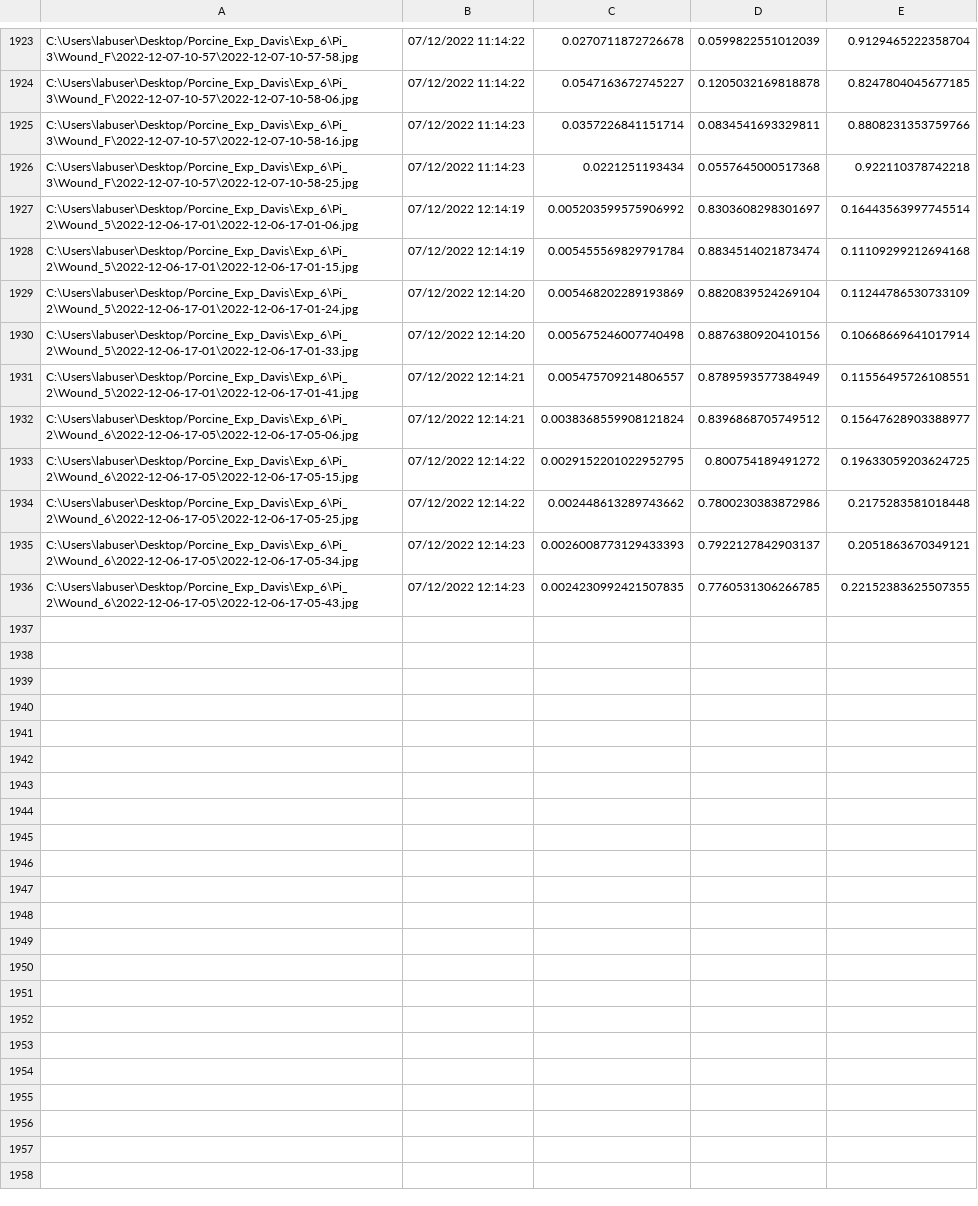
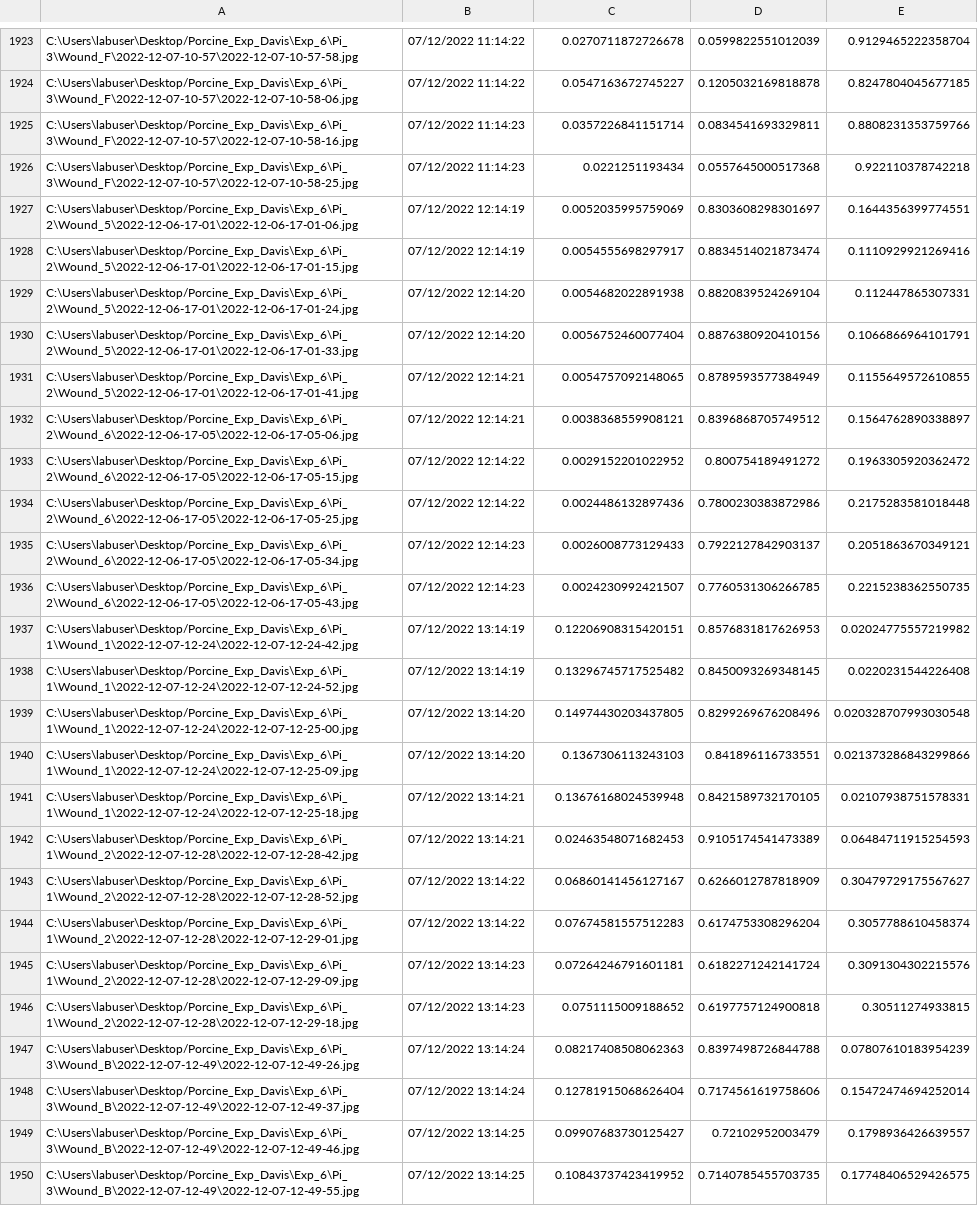
Before and after one commit to hectorcarrion/HealNet-Inference, a CSV file: prob_table.csv, drawn as a sheet; only a part is shown, gaps mark what is left out; the diff covers the shown part only; the diff names each change by its address in the sheet, - before the commit and + after, or states it on an @@ line.

Commit message:
autocommit

```diff
--- a/prob_table.csv
+++ b/prob_table.csv
-C1927: 0.005203599575906992
+C1927: 0.0052035995759069
-E1927: 0.16443563997745514
+E1927: 0.1644356399774551
-C1928: 0.005455569829791784
+C1928: 0.0054555698297917
-E1928: 0.11109299212694168
+E1928: 0.1110929921269416
-C1929: 0.005468202289193869
+C1929: 0.0054682022891938
-E1929: 0.11244786530733109
+E1929: 0.112447865307331
-C1930: 0.005675246007740498
+C1930: 0.0056752460077404
-E1930: 0.10668669641017914
+E1930: 0.1066866964101791
-C1931: 0.005475709214806557
+C1931: 0.0054757092148065
-E1931: 0.11556495726108551
+E1931: 0.1155649572610855
-C1932: 0.0038368559908121824
+C1932: 0.0038368559908121
-E1932: 0.15647628903388977
+E1932: 0.1564762890338897
-C1933: 0.0029152201022952795
+C1933: 0.0029152201022952
-E1933: 0.19633059203624725
+E1933: 0.1963305920362472
-C1934: 0.002448613289743662
+C1934: 0.0024486132897436
-C1935: 0.0026008773129433393
+C1935: 0.0026008773129433
-C1936: 0.0024230992421507835
+C1936: 0.0024230992421507
-E1936: 0.22152383625507355
+E1936: 0.2215238362550735
+row 1937: C:\Users\labuser\Desktop/Porcine_Exp_Davis\Exp_6\Pi_1\Wound_1\2022-12-07-12-24\2022-12-07-12-24-42.jpg | 07/12/2022 13:14:19 | 0.12206908315420151 | 0.8576831817626953 | 0.02024775557219982
+row 1938: C:\Users\labuser\Desktop/Porcine_Exp_Davis\Exp_6\Pi_1\Wound_1\2022-12-07-12-24\2022-12-07-12-24-52.jpg | 07/12/2022 13:14:19 | 0.13296745717525482 | 0.8450093269348145 | 0.0220231544226408
+row 1939: C:\Users\labuser\Desktop/Porcine_Exp_Davis\Exp_6\Pi_1\Wound_1\2022-12-07-12-24\2022-12-07-12-25-00.jpg | 07/12/2022 13:14:20 | 0.14974430203437805 | 0.8299269676208496 | 0.020328707993030548
+row 1940: C:\Users\labuser\Desktop/Porcine_Exp_Davis\Exp_6\Pi_1\Wound_1\2022-12-07-12-24\2022-12-07-12-25-09.jpg | 07/12/2022 13:14:20 | 0.1367306113243103 | 0.841896116733551 | 0.021373286843299866
+row 1941: C:\Users\labuser\Desktop/Porcine_Exp_Davis\Exp_6\Pi_1\Wound_1\2022-12-07-12-24\2022-12-07-12-25-18.jpg | 07/12/2022 13:14:21 | 0.13676168024539948 | 0.8421589732170105 | 0.02107938751578331
+row 1942: C:\Users\labuser\Desktop/Porcine_Exp_Davis\Exp_6\Pi_1\Wound_2\2022-12-07-12-28\2022-12-07-12-28-42.jpg | 07/12/2022 13:14:21 | 0.02463548071682453 | 0.9105174541473389 | 0.06484711915254593
+row 1943: C:\Users\labuser\Desktop/Porcine_Exp_Davis\Exp_6\Pi_1\Wound_2\2022-12-07-12-28\2022-12-07-12-28-52.jpg | 07/12/2022 13:14:22 | 0.06860141456127167 | 0.6266012787818909 | 0.30479729175567627
+row 1944: C:\Users\labuser\Desktop/Porcine_Exp_Davis\Exp_6\Pi_1\Wound_2\2022-12-07-12-28\2022-12-07-12-29-01.jpg | 07/12/2022 13:14:22 | 0.07674581557512283 | 0.6174753308296204 | 0.3057788610458374
+row 1945: C:\Users\labuser\Desktop/Porcine_Exp_Davis\Exp_6\Pi_1\Wound_2\2022-12-07-12-28\2022-12-07-12-29-09.jpg | 07/12/2022 13:14:23 | 0.07264246791601181 | 0.6182271242141724 | 0.3091304302215576
+row 1946: C:\Users\labuser\Desktop/Porcine_Exp_Davis\Exp_6\Pi_1\Wound_2\2022-12-07-12-28\2022-12-07-12-29-18.jpg | 07/12/2022 13:14:23 | 0.0751115009188652 | 0.6197757124900818 | 0.30511274933815
+row 1947: C:\Users\labuser\Desktop/Porcine_Exp_Davis\Exp_6\Pi_3\Wound_B\2022-12-07-12-49\2022-12-07-12-49-26.jpg | 07/12/2022 13:14:24 | 0.08217408508062363 | 0.8397498726844788 | 0.07807610183954239
+row 1948: C:\Users\labuser\Desktop/Porcine_Exp_Davis\Exp_6\Pi_3\Wound_B\2022-12-07-12-49\2022-12-07-12-49-37.jpg | 07/12/2022 13:14:24 | 0.12781915068626404 | 0.7174561619758606 | 0.15472474694252014
+row 1949: C:\Users\labuser\Desktop/Porcine_Exp_Davis\Exp_6\Pi_3\Wound_B\2022-12-07-12-49\2022-12-07-12-49-46.jpg | 07/12/2022 13:14:25 | 0.09907683730125427 | 0.72102952003479 | 0.1798936426639557
+row 1950: C:\Users\labuser\Desktop/Porcine_Exp_Davis\Exp_6\Pi_3\Wound_B\2022-12-07-12-49\2022-12-07-12-49-55.jpg | 07/12/2022 13:14:25 | 0.10843737423419952 | 0.7140785455703735 | 0.17748406529426575
```
Also changed, not shown: 6 added rows elsewhere in this file.
